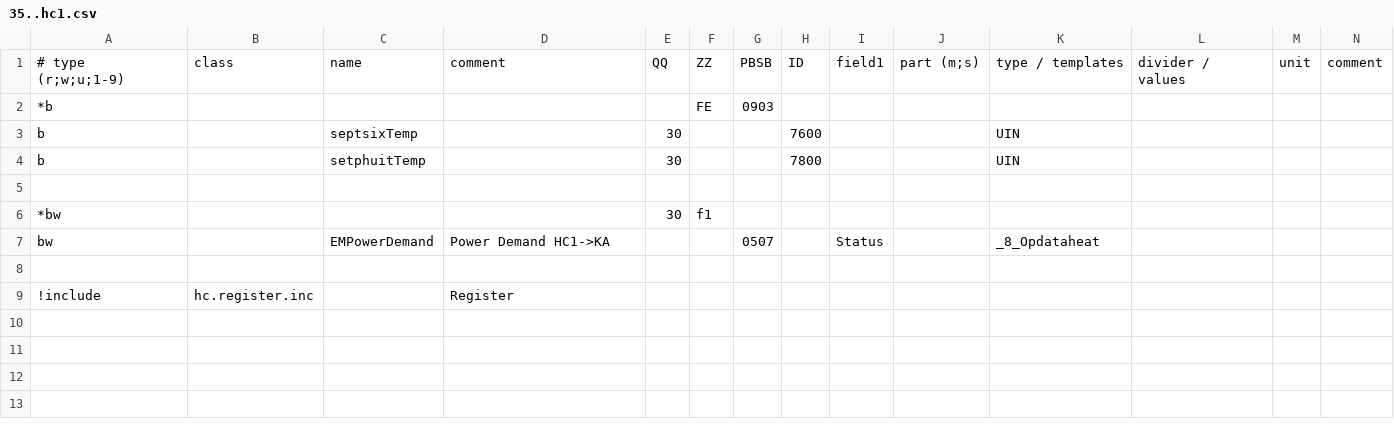
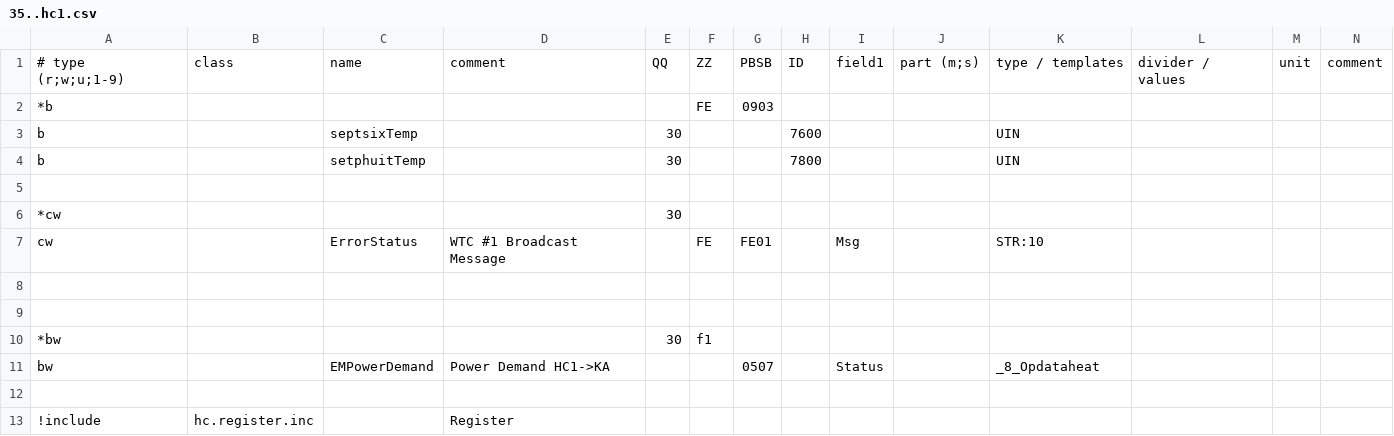
Before and after one commit to aghulas/ebusd-configuration-weishaupt, a CSV file: weishaupt/35..hc1.csv, drawn as a sheet; only a part is shown; rows hold the shown columns only; the diff names each change by its address in the sheet, - before the commit and + after, or states it on an @@ line.

```diff
--- a/weishaupt/35..hc1.csv
+++ b/weishaupt/35..hc1.csv
+row 6: *cw |  |  |  | 30
+row 7: cw |  | ErrorStatus | WTC #1 Broadcast Message |  | FE | FE01 |  | Msg |  | STR:10
+row 8: (empty)
+row 9: (empty)
```
Also changed, not shown: weishaupt/08..bc1.csv, weishaupt/18..bc2.csv, 2 other files.
